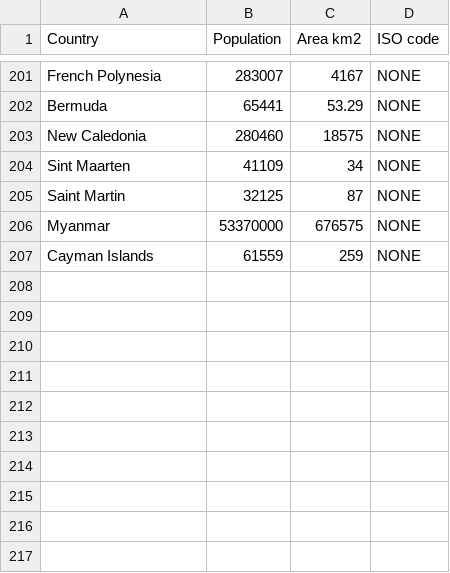
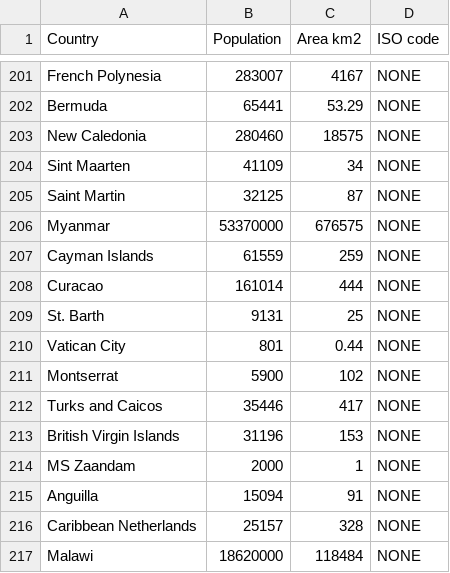
Before and after one commit to bojan-vujic/COVID-19, a CSV file: World_population.csv, drawn as a sheet; only a part is shown, gaps mark what is left out.

Commit message:
Update World_population.csv

```diff
--- a/World_population.csv
+++ b/World_population.csv
@@ -207 +207,11 @@ Myanmar,53370000,676575,NONE
 Cayman Islands,61559,259,NONE
+Curacao,161014,444,NONE
+St. Barth,9131,25,NONE
+Vatican City,801,0.44,NONE
+Montserrat,5900,102,NONE
+Turks and Caicos,35446,417,NONE
+British Virgin Islands,31196,153,NONE
+MS Zaandam,2000,1,NONE
+Anguilla,15094,91,NONE
+Caribbean Netherlands,25157,328,NONE
+Malawi,18620000,118484,NONE
```
